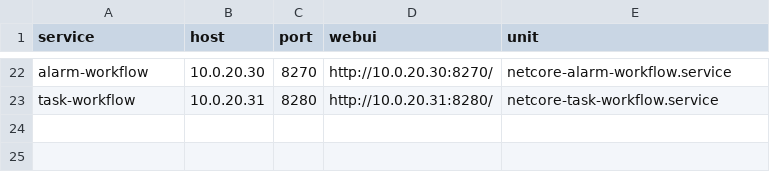
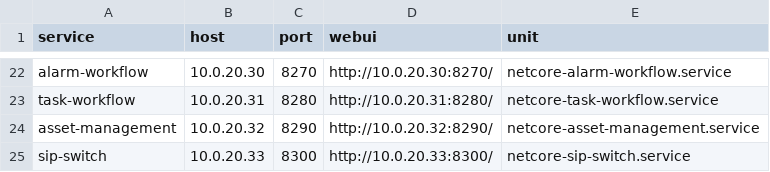
Before and after one commit to JanHG98/netcore-tetra, a CSV file: deploy/open-lab/generated/ports.csv, drawn as a sheet; only a part is shown, gaps mark what is left out; the diff names each change by its address in the sheet, - before the commit and + after, or states it on an @@ line.

Commit message:
Add Phase 10 Asset Management (OPEN LAB)
Introduce a new OPEN LAB service `asset-management` (netcore-asset-management) on port 8290: a Python REST/WebUI runtime with MQTT publishing, persistent state, audit/event logs, systemd unit, install/update/uninstall scripts and an open_lab example config. Adds JSON schemas for assets/persons/assignments, contract docs, architecture and smoke tests, a runtime HTML WebUI, and tooling to validate the phase. Integration/config updates: control-room/node-gateway/observability/service catalog/hosts/ports/inventory/backends updated to include asset-management (and companion sip-switch entries for Phase 11). Event catalog and e2e checks updated accordingly.

```diff
--- a/deploy/open-lab/generated/ports.csv
+++ b/deploy/open-lab/generated/ports.csv
+row 24: asset-management | 10.0.20.32 | 8290 | http://10.0.20.32:8290/ | netcore-asset-management.service
+row 25: sip-switch | 10.0.20.33 | 8300 | http://10.0.20.33:8300/ | netcore-sip-switch.service
```
Also changed, not shown: 57 other files.
